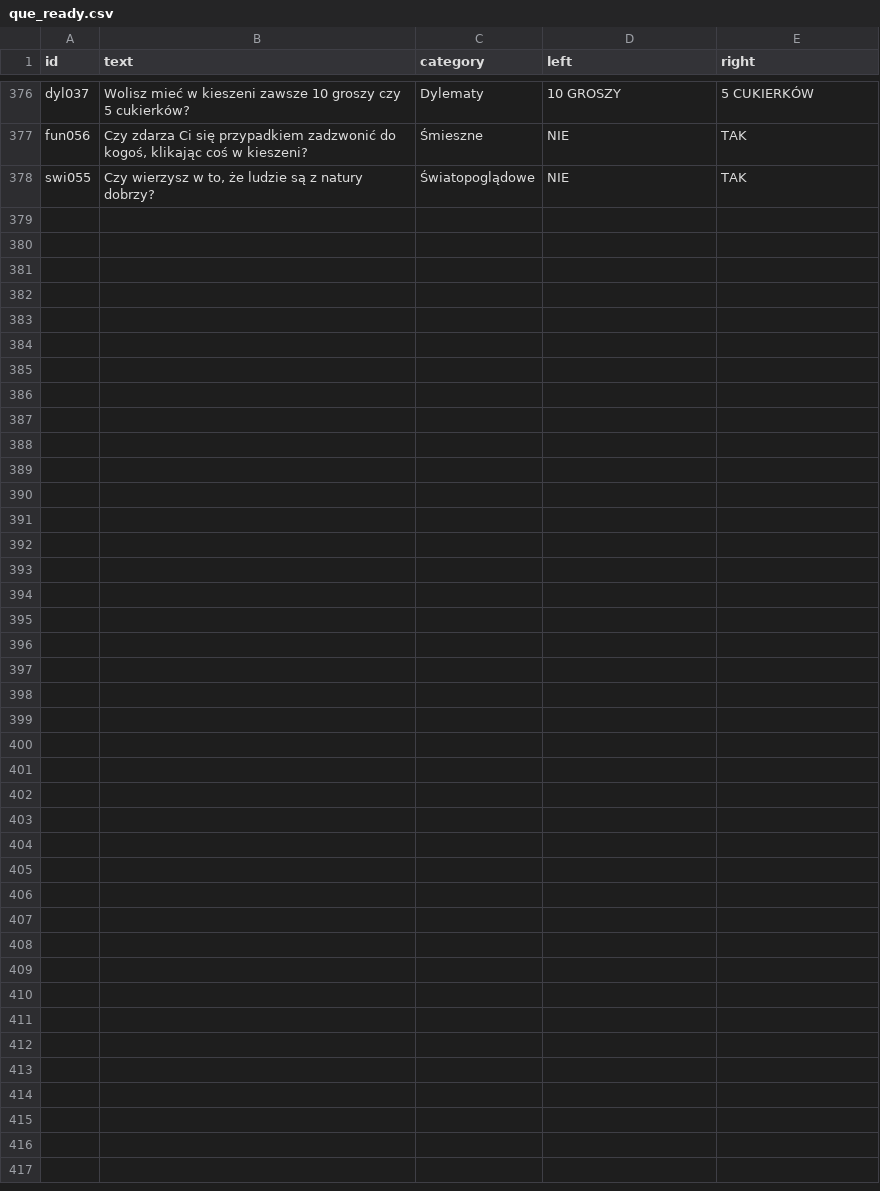
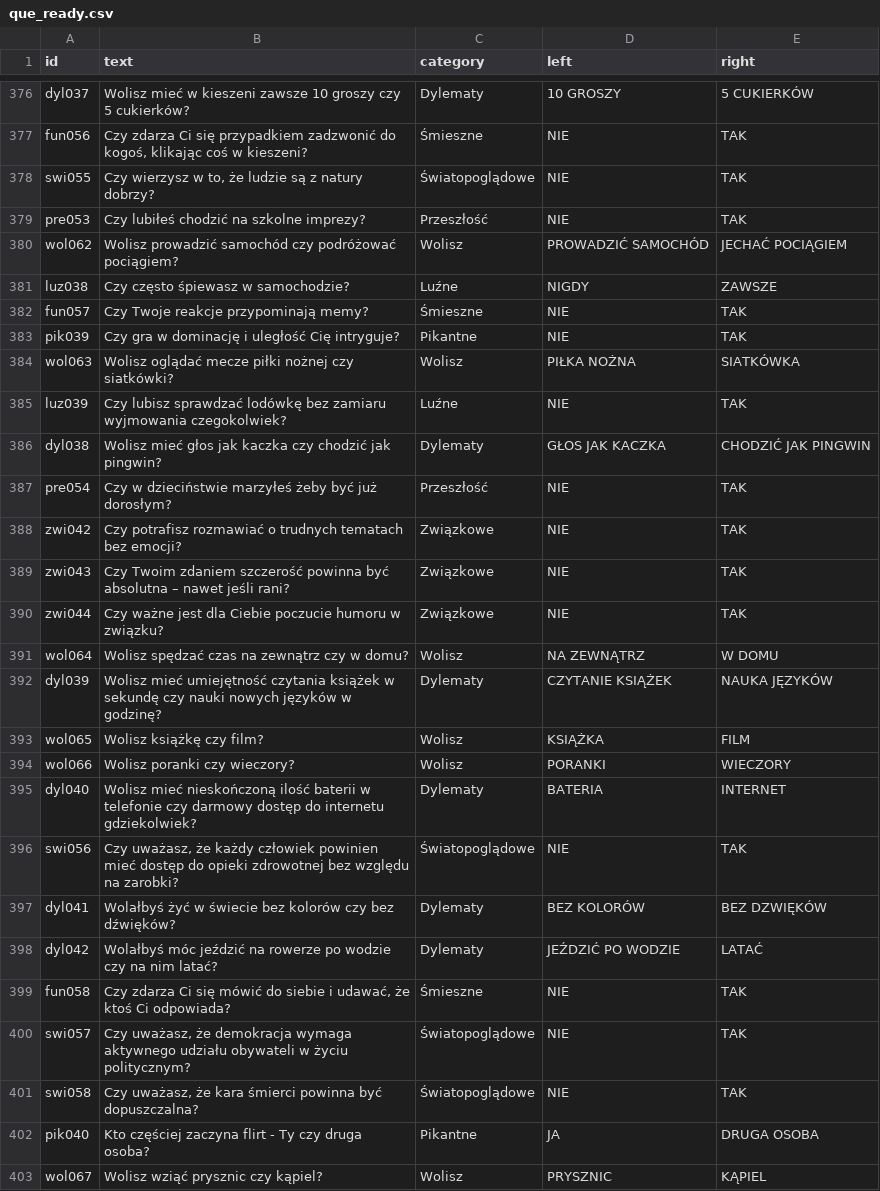
Before and after one commit to DawidS25/walidacja_pytan, a CSV file: que_ready.csv, drawn as a sheet; only a part is shown, gaps mark what is left out.

Commit message:
Aktualizacja pytań przez Streamlit

```diff
--- a/que_ready.csv
+++ b/que_ready.csv
@@ -378 +378,26 @@ fun056;Czy zdarza Ci się przypadkiem zadzwonić do kogoś, klikając coś w kie
 swi055;Czy wierzysz w to, że ludzie są z natury dobrzy?;Światopoglądowe;NIE;TAK
+pre053;Czy lubiłeś chodzić na szkolne imprezy?;Przeszłość;NIE;TAK
+wol062;Wolisz prowadzić samochód czy podróżować pociągiem?;Wolisz;PROWADZIĆ SAMOCHÓD;JECHAĆ POCIĄGIEM
+luz038;Czy często śpiewasz w samochodzie?;Luźne;NIGDY;ZAWSZE
+fun057;Czy Twoje reakcje przypominają memy?;Śmieszne;NIE;TAK
+pik039;Czy gra w dominację i uległość Cię intryguje?;Pikantne;NIE;TAK
+wol063;Wolisz oglądać mecze piłki nożnej czy siatkówki?;Wolisz;PIŁKA NOŻNA;SIATKÓWKA
+luz039;Czy lubisz sprawdzać lodówkę bez zamiaru wyjmowania czegokolwiek?;Luźne;NIE;TAK
+dyl038;Wolisz mieć głos jak kaczka czy chodzić jak pingwin?;Dylematy;GŁOS JAK KACZKA;CHODZIĆ JAK PINGWIN
+pre054;Czy w dzieciństwie marzyłeś żeby być już dorosłym?;Przeszłość;NIE;TAK
+zwi042;Czy potrafisz rozmawiać o trudnych tematach bez emocji?;Związkowe;NIE;TAK
+zwi043;Czy Twoim zdaniem szczerość powinna być absolutna – nawet jeśli rani?;Związkowe;NIE;TAK
+zwi044;Czy ważne jest dla Ciebie poczucie humoru w związku?;Związkowe;NIE;TAK
+wol064;Wolisz spędzać czas na zewnątrz czy w domu?;Wolisz;NA ZEWNĄTRZ;W DOMU
+dyl039;Wolisz mieć umiejętność czytania książek w sekundę czy nauki nowych języków w godzinę?;Dylematy;CZYTANIE KSIĄŻEK;NAUKA JĘZYKÓW
+wol065;Wolisz książkę czy film?;Wolisz;KSIĄŻKA;FILM
+wol066;Wolisz poranki czy wieczory?;Wolisz;PORANKI;WIECZORY
+dyl040;Wolisz mieć nieskończoną ilość baterii w telefonie czy darmowy dostęp do internetu gdziekolwiek?;Dylematy;BATERIA;INTERNET
+swi056;Czy uważasz, że każdy człowiek powinien mieć dostęp do opieki zdrowotnej bez względu na zarobki?;Światopoglądowe;NIE;TAK
+dyl041;Wolałbyś żyć w świecie bez kolorów czy bez dźwięków?;Dylematy;BEZ KOLORÓW;BEZ DZWIĘKÓW
+dyl042;Wolałbyś móc jeździć na rowerze po wodzie czy na nim latać?;Dylematy;JEŹDZIĆ PO WODZIE;LATAĆ
+fun058;Czy zdarza Ci się mówić do siebie i udawać, że ktoś Ci odpowiada?;Śmieszne;NIE;TAK
+swi057;Czy uważasz, że demokracja wymaga aktywnego udziału obywateli w życiu politycznym?;Światopoglądowe;NIE;TAK
+swi058;Czy uważasz, że kara śmierci powinna być dopuszczalna?;Światopoglądowe;NIE;TAK
+pik040;Kto częściej zaczyna flirt - Ty czy druga osoba?;Pikantne;JA;DRUGA OSOBA
+wol067;Wolisz wziąć prysznic czy kąpiel?;Wolisz;PRYSZNIC;KĄPIEL
```
